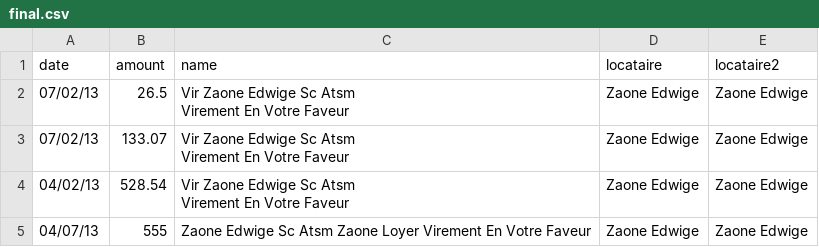
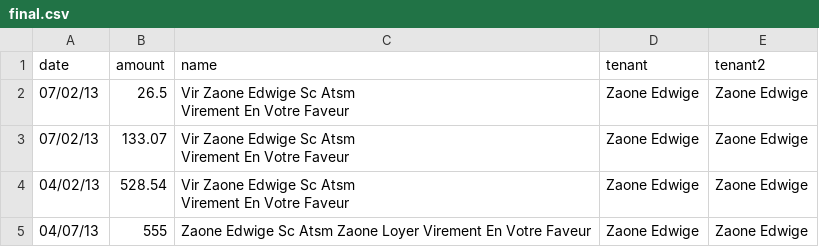
Before and after one commit to oadam/temp-bank-import, a CSV file: final.csv, drawn as a sheet; only a part is shown.

```diff
--- a/final.csv
+++ b/final.csv
@@ -1,2 +1,2 @@
-date,amount,name,locataire,locataire2
+date,amount,name,tenant,tenant2
 07/02/13,26.5,"Vir Zaone Edwige Sc Atsm
```
Also changed, not shown: 1 other file.
